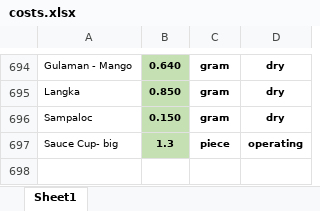
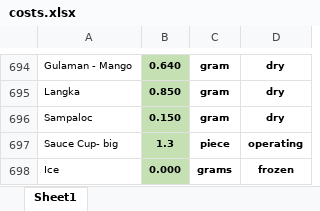
Before and after one commit to markdanielcruz/recipe-app, an Excel workbook: costs.xlsx, sheet Sheet1, drawn as a sheet; only a part is shown, gaps mark what is left out; values as stored, in another font and other column widths than the file's, no borders; the diff names each change by its address in the sheet, - before the commit and + after, or states it on an @@ line.

Commit message:
Add files via upload

```diff
--- a/costs.xlsx (sheet Sheet1)
+++ b/costs.xlsx (sheet Sheet1)
+row 698: Ice | 0.000 | grams | frozen
```
